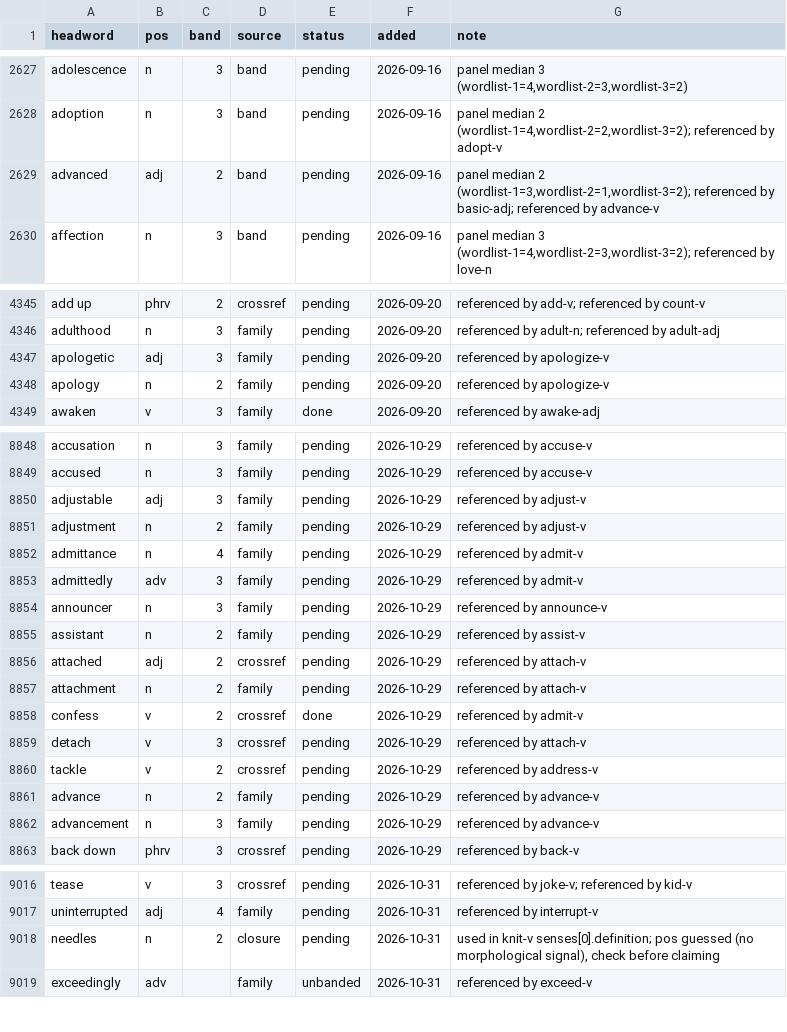
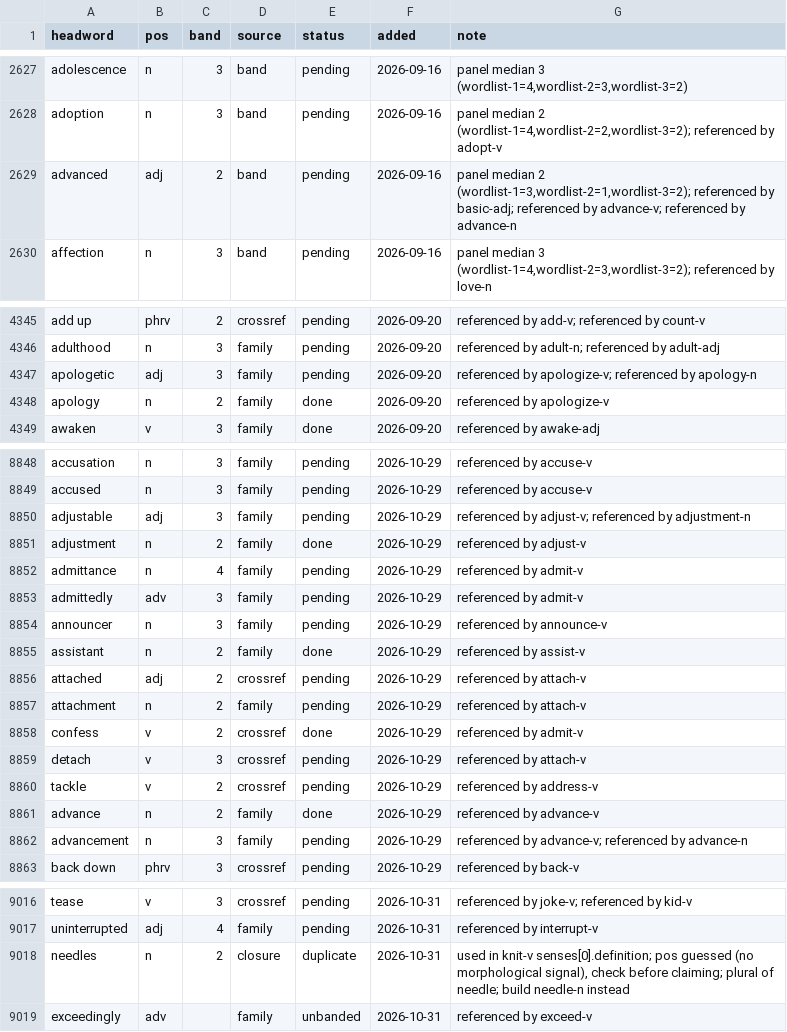
Before and after one commit to tkgally/eex-dict, a TSV file: headwords/queue.tsv, drawn as a sheet; only a part is shown, gaps mark what is left out; the diff covers the shown part only.

```diff
--- a/headwords/queue.tsv
+++ b/headwords/queue.tsv
@@ -2628,3 +2628,3 @@ adolescence	n	3	band	pending	2026-09-16	panel median 3 (wordlist-1=4,wordlist-2=
 adoption	n	3	band	pending	2026-09-16	panel median 2 (wordlist-1=4,wordlist-2=2,wordlist-3=2); referenced by adopt-v
-advanced	adj	2	band	pending	2026-09-16	panel median 2 (wordlist-1=3,wordlist-2=1,wordlist-3=2); referenced by basic-adj; referenced by advance-v
+advanced	adj	2	band	pending	2026-09-16	panel median 2 (wordlist-1=3,wordlist-2=1,wordlist-3=2); referenced by basic-adj; referenced by advance-v; referenced by advance-n
 affection	n	3	band	pending	2026-09-16	panel median 3 (wordlist-1=4,wordlist-2=3,wordlist-3=2); referenced by love-n
@@ -4346,4 +4346,4 @@ add up	phrv	2	crossref	pending	2026-09-20	referenced by add-v; referenced by cou
 adulthood	n	3	family	pending	2026-09-20	referenced by adult-n; referenced by adult-adj
-apologetic	adj	3	family	pending	2026-09-20	referenced by apologize-v
-apology	n	2	family	pending	2026-09-20	referenced by apologize-v
+apologetic	adj	3	family	pending	2026-09-20	referenced by apologize-v; referenced by apology-n
+apology	n	2	family	done	2026-09-20	referenced by apologize-v
 awaken	v	3	family	done	2026-09-20	referenced by awake-adj
@@ -8849,4 +8849,4 @@ accusation	n	3	family	pending	2026-10-29	referenced by accuse-v
 accused	n	3	family	pending	2026-10-29	referenced by accuse-v
-adjustable	adj	3	family	pending	2026-10-29	referenced by adjust-v
-adjustment	n	2	family	pending	2026-10-29	referenced by adjust-v
+adjustable	adj	3	family	pending	2026-10-29	referenced by adjust-v; referenced by adjustment-n
+adjustment	n	2	family	done	2026-10-29	referenced by adjust-v
 admittance	n	4	family	pending	2026-10-29	referenced by admit-v
@@ -8854,3 +8854,3 @@ admittedly	adv	3	family	pending	2026-10-29	referenced by admit-v
 announcer	n	3	family	pending	2026-10-29	referenced by announce-v
-assistant	n	2	family	pending	2026-10-29	referenced by assist-v
+assistant	n	2	family	done	2026-10-29	referenced by assist-v
 attached	adj	2	crossref	pending	2026-10-29	referenced by attach-v
@@ -8860,4 +8860,4 @@ detach	v	3	crossref	pending	2026-10-29	referenced by attach-v
 tackle	v	2	crossref	pending	2026-10-29	referenced by address-v
-advance	n	2	family	pending	2026-10-29	referenced by advance-v
-advancement	n	3	family	pending	2026-10-29	referenced by advance-v
+advance	n	2	family	done	2026-10-29	referenced by advance-v
+advancement	n	3	family	pending	2026-10-29	referenced by advance-v; referenced by advance-n
 back down	phrv	3	crossref	pending	2026-10-29	referenced by back-v
@@ -9017,3 +9017,3 @@ tease	v	3	crossref	pending	2026-10-31	referenced by joke-v; referenced by kid-v
 uninterrupted	adj	4	family	pending	2026-10-31	referenced by interrupt-v
-needles	n	2	closure	pending	2026-10-31	used in knit-v senses[0].definition; pos guessed (no morphological signal), check before claiming
+needles	n	2	closure	duplicate	2026-10-31	used in knit-v senses[0].definition; pos guessed (no morphological signal), check before claiming; plural of needle; build needle-n instead
 exceedingly	adv		family	unbanded	2026-10-31	referenced by exceed-v
```
Also changed, not shown: 5 added rows and 16 edited cells elsewhere in this file, 37 other files.
